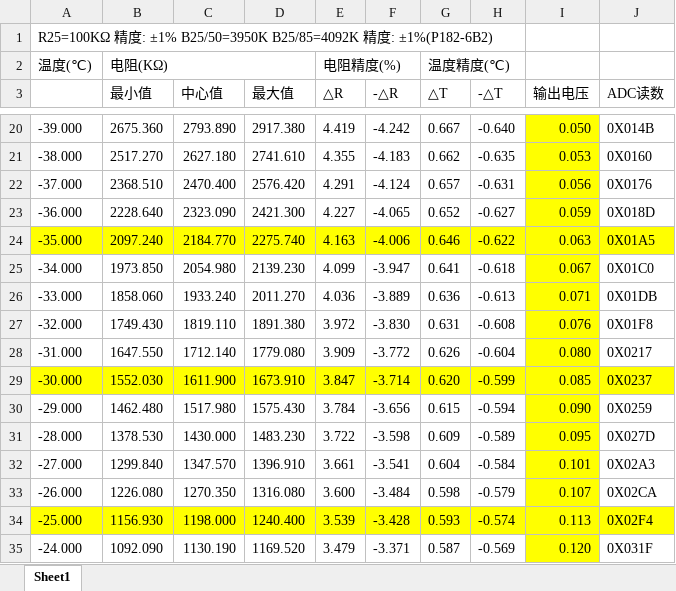
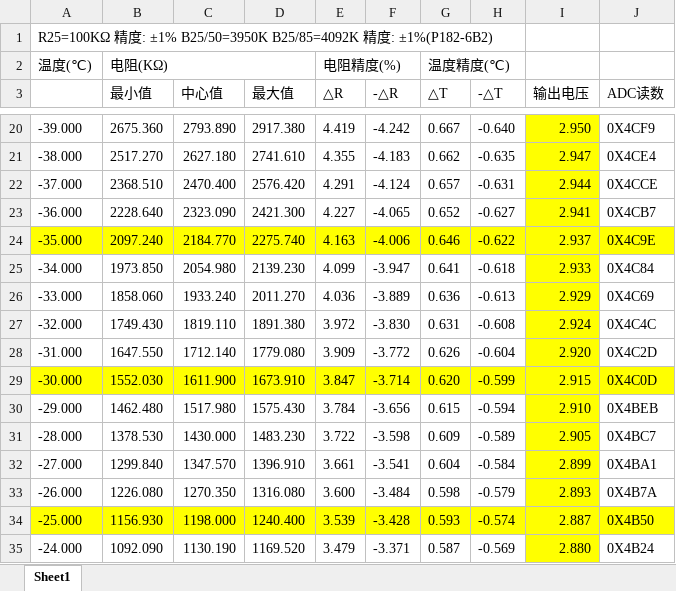
Before and after one commit to sTeeLM/CNCPowerSupply, an Excel workbook: Doc/Datasheet/NTC.xlsx, sheet Sheet1, drawn as a sheet; only a part is shown, gaps mark what is left out; values as stored, in another font and other column widths than the file's, no borders; charts and pictures not drawn; the diff covers the shown part only; the diff names each change by its address in the sheet, - before the commit and + after, or states it on an @@ line.

```diff
--- a/Doc/Datasheet/NTC.xlsx (sheet Sheet1)
+++ b/Doc/Datasheet/NTC.xlsx (sheet Sheet1)
-I20 (输出电压): 0.050
+I20 (输出电压): 2.950
-J20 (ADC读数): 0X014B
+J20 (ADC读数): 0X4CF9
-I21 (输出电压): 0.053
+I21 (输出电压): 2.947
-J21 (ADC读数): 0X0160
+J21 (ADC读数): 0X4CE4
-I22 (输出电压): 0.056
+I22 (输出电压): 2.944
-J22 (ADC读数): 0X0176
+J22 (ADC读数): 0X4CCE
-I23 (输出电压): 0.059
+I23 (输出电压): 2.941
-J23 (ADC读数): 0X018D
+J23 (ADC读数): 0X4CB7
-I24 (输出电压): 0.063
+I24 (输出电压): 2.937
-J24 (ADC读数): 0X01A5
+J24 (ADC读数): 0X4C9E
-I25 (输出电压): 0.067
+I25 (输出电压): 2.933
-J25 (ADC读数): 0X01C0
+J25 (ADC读数): 0X4C84
-I26 (输出电压): 0.071
+I26 (输出电压): 2.929
-J26 (ADC读数): 0X01DB
+J26 (ADC读数): 0X4C69
-I27 (输出电压): 0.076
+I27 (输出电压): 2.924
-J27 (ADC读数): 0X01F8
+J27 (ADC读数): 0X4C4C
-I28 (输出电压): 0.080
+I28 (输出电压): 2.920
-J28 (ADC读数): 0X0217
+J28 (ADC读数): 0X4C2D
-I29 (输出电压): 0.085
+I29 (输出电压): 2.915
-J29 (ADC读数): 0X0237
+J29 (ADC读数): 0X4C0D
-I30 (输出电压): 0.090
+I30 (输出电压): 2.910
-J30 (ADC读数): 0X0259
+J30 (ADC读数): 0X4BEB
-I31 (输出电压): 0.095
+I31 (输出电压): 2.905
-J31 (ADC读数): 0X027D
+J31 (ADC读数): 0X4BC7
-I32 (输出电压): 0.101
+I32 (输出电压): 2.899
-J32 (ADC读数): 0X02A3
+J32 (ADC读数): 0X4BA1
-I33 (输出电压): 0.107
+I33 (输出电压): 2.893
-J33 (ADC读数): 0X02CA
+J33 (ADC读数): 0X4B7A
-I34 (输出电压): 0.113
+I34 (输出电压): 2.887
-J34 (ADC读数): 0X02F4
+J34 (ADC读数): 0X4B50
-I35 (输出电压): 0.120
+I35 (输出电压): 2.880
-J35 (ADC读数): 0X031F
+J35 (ADC读数): 0X4B24
```
Also changed, not shown: 580 edited cells elsewhere in this sheet, charts or pictures, 32 other files.
